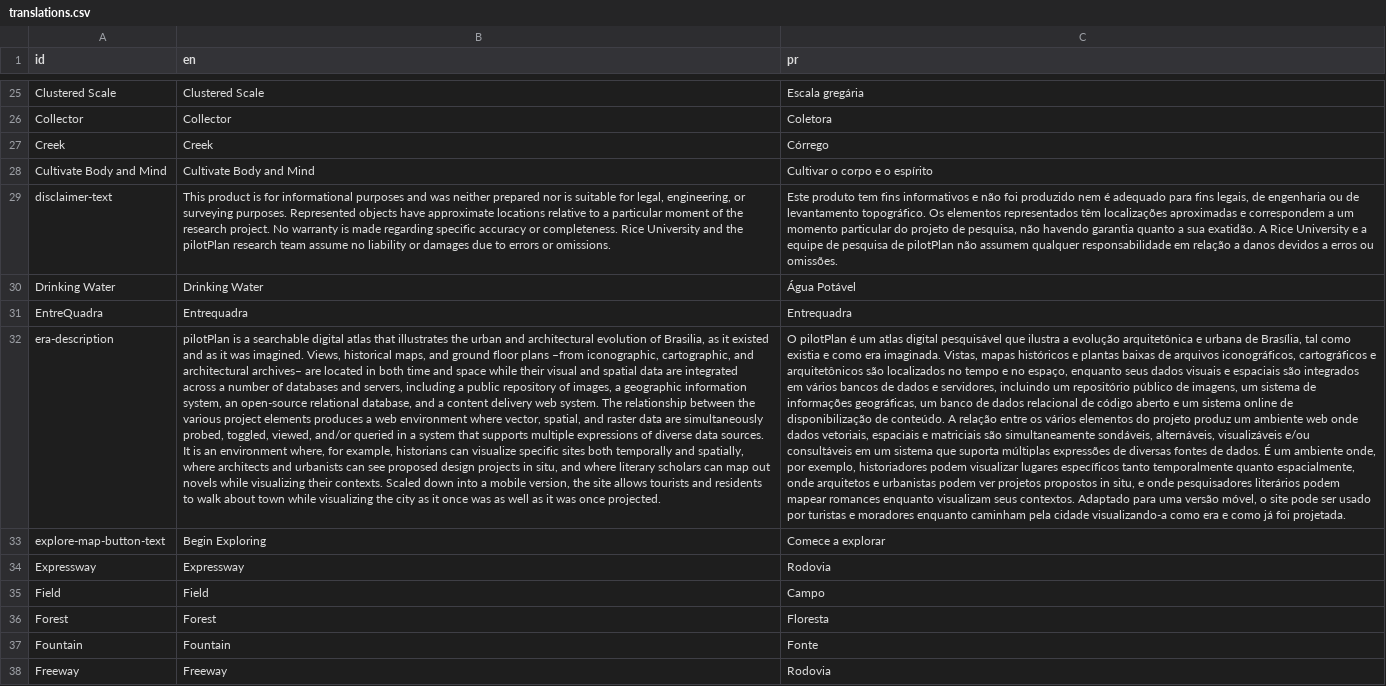
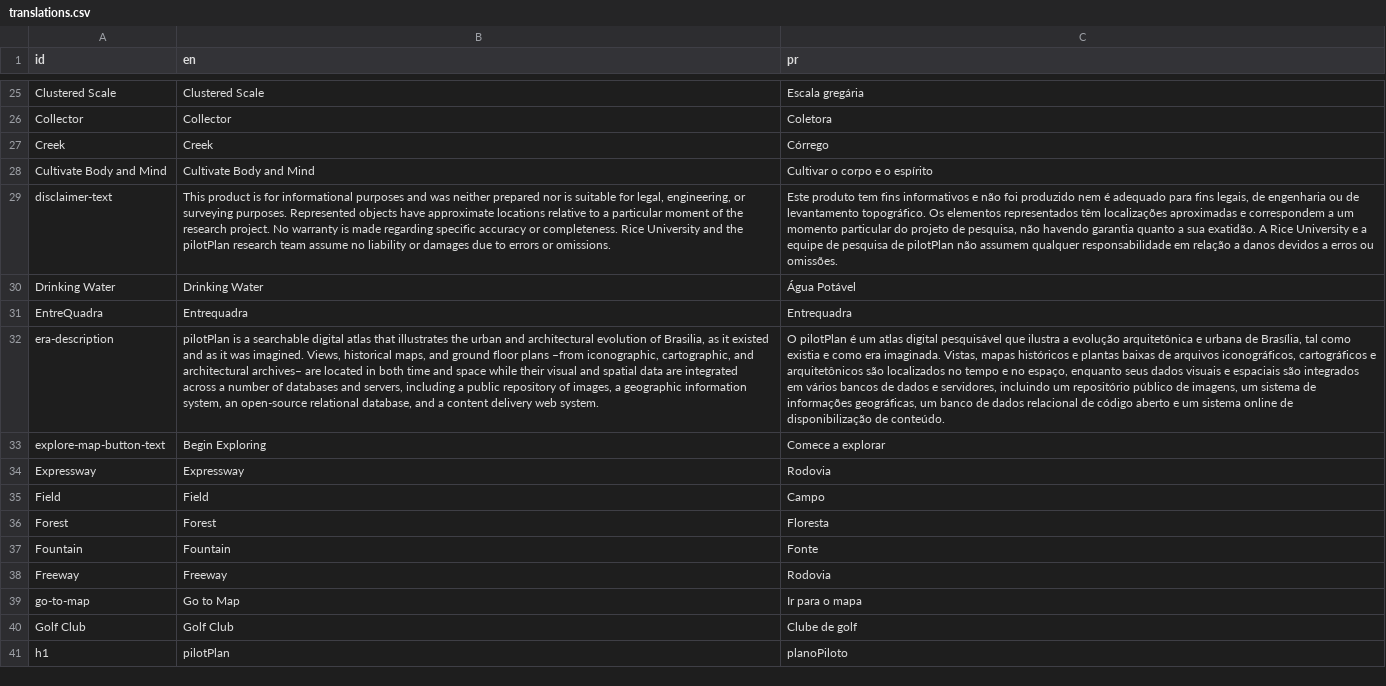
Before and after one commit to axismaps/pilotplan, a CSV file: src/data/translations.csv, drawn as a sheet; only a part is shown, gaps mark what is left out; the shorter side is filled out with more unchanged rows; the diff names each change by its address in the sheet, - before the commit and + after, or states it on an @@ line.

Commit message:
era-description updated

```diff
--- a/src/data/translations.csv
+++ b/src/data/translations.csv
-B32 (en): …web system. The relationship between the various project elements produces a web environment where vector, spatial, and raster data are simultaneously probed, toggled, viewed, and/or queried in a system that supports multiple expressions of diverse data sources. It is an environment where, for example, historians can visualize specific sites both temporally and spatially, where architects and urbanists can see proposed design projects in situ, and where literary scholars can map out novels while visualizing their contexts. Scaled down into a mobile version, the site allows tourists and residents to walk about town while visualizing the city as it once was as well as it was once projected.
+B32 (en): …web system.
-C32 (pr): …de conteúdo. A relação entre os vários elementos do projeto produz um ambiente web onde dados vetoriais, espaciais e matriciais são simultaneamente sondáveis, alternáveis, visualizáveis e/ou consultáveis em um sistema que suporta múltiplas expressões de diversas fontes de dados. É um ambiente onde, por exemplo, historiadores podem visualizar lugares específicos tanto temporalmente quanto espacialmente, onde arquitetos e urbanistas podem ver projetos propostos in situ, e onde pesquisadores literários podem mapear romances enquanto visualizam seus contextos. Adaptado para uma versão móvel, o site pode ser usado por turistas e moradores enquanto caminham pela cidade visualizando-a como era e como já foi projetada.
+C32 (pr): …de conteúdo.
```
